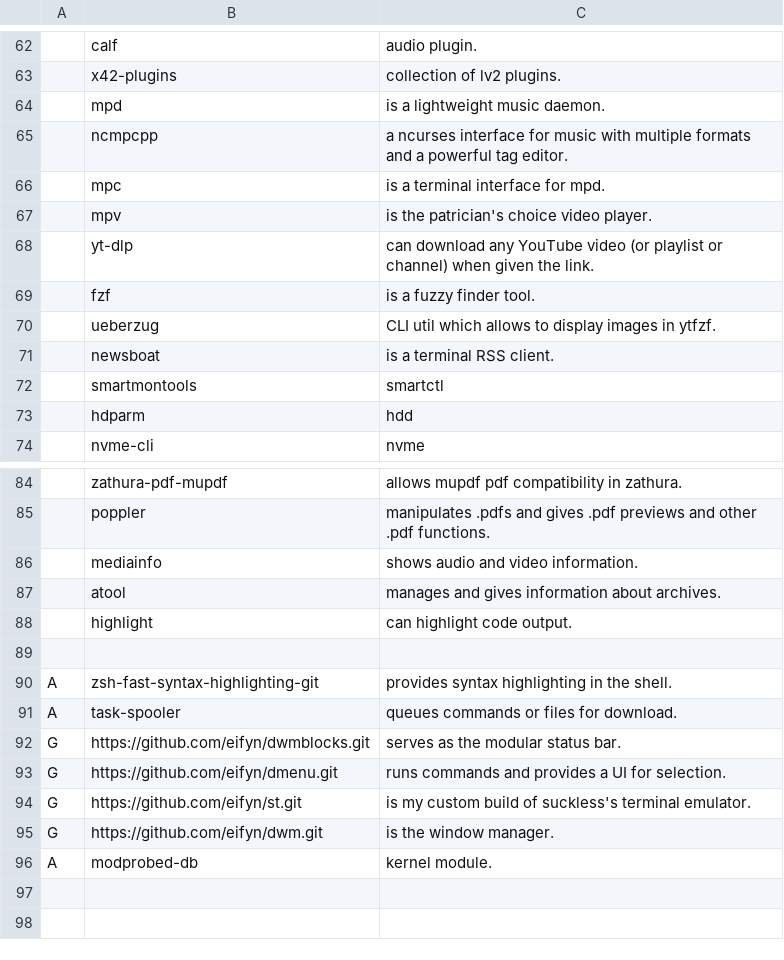
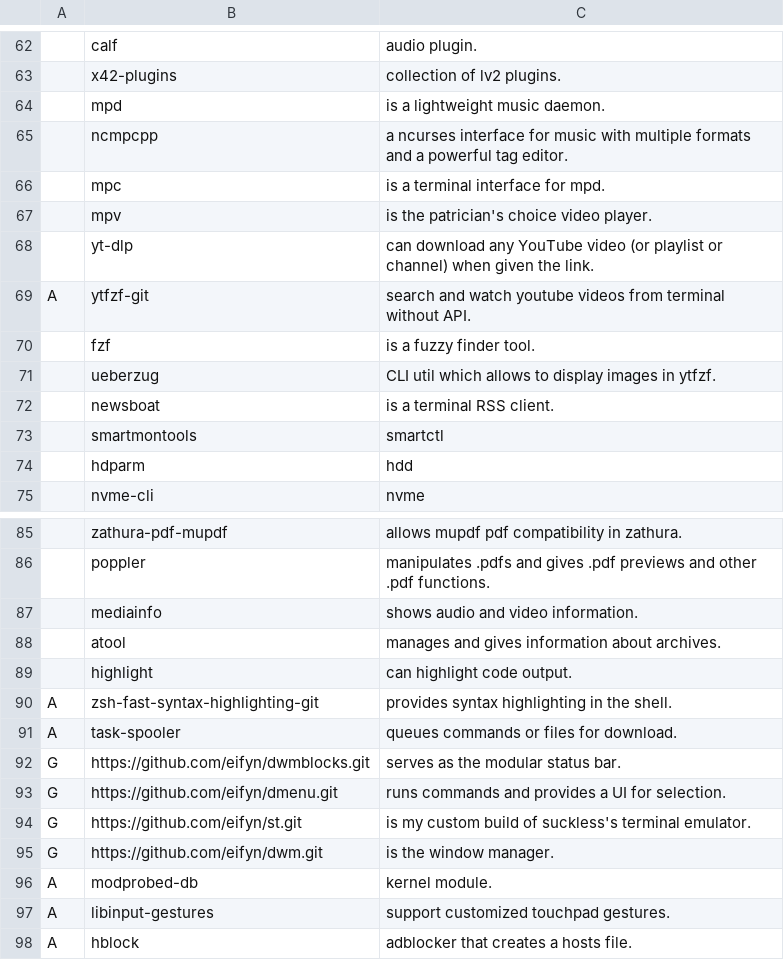
Before and after one commit to eifyn/LARBS, a CSV file: progs.csv, drawn as a sheet; only a part is shown, gaps mark what is left out; removed rows and columns are numbered as before the commit, all else as after; the diff names each change by its address in the sheet, - before the commit and + after, or states it on an @@ line.

Commit message:
Update progs.csv

```diff
--- a/progs.csv
+++ b/progs.csv
+row 69: A | ytfzf-git | search and watch youtube videos from terminal without API.
-row 89: (empty)
+row 97: A | libinput-gestures | support customized touchpad gestures.
+row 98: A | hblock | adblocker that creates a hosts file.
```
